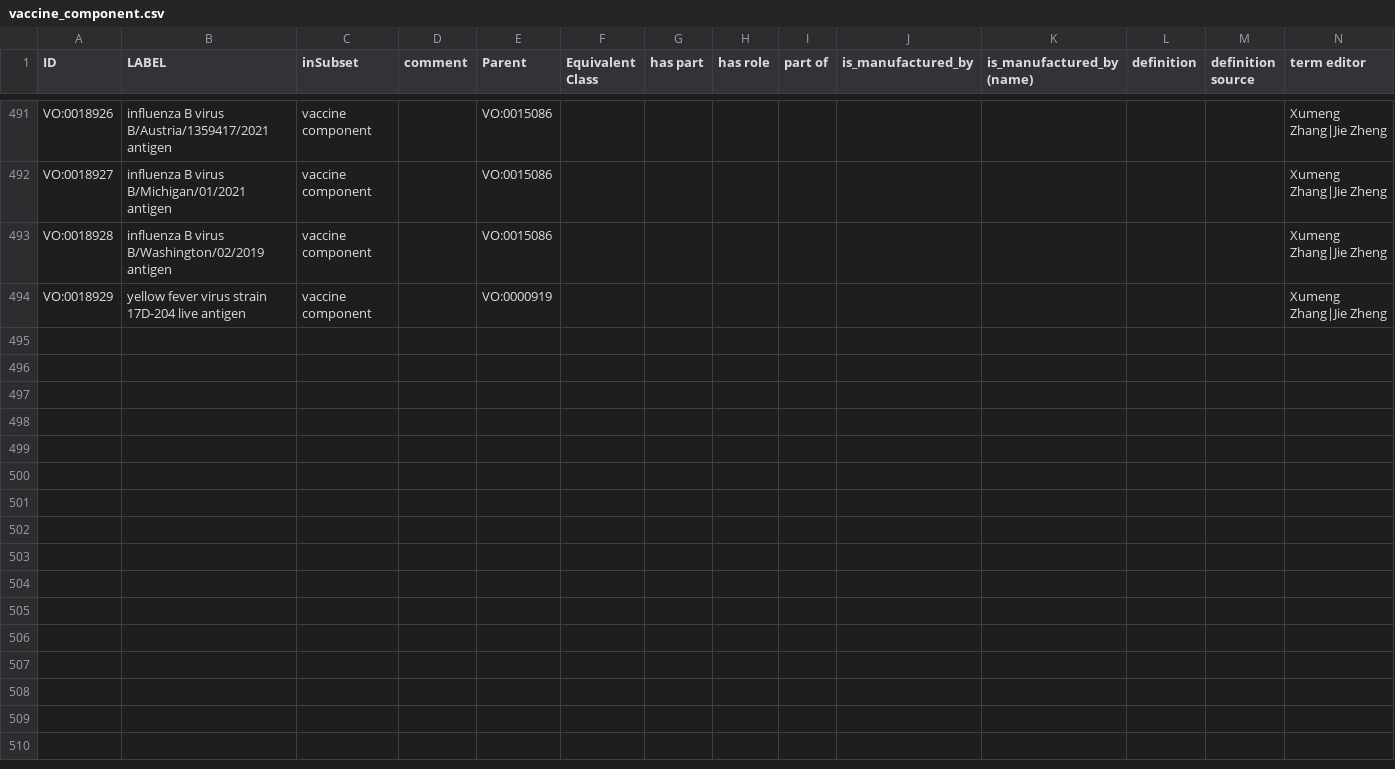
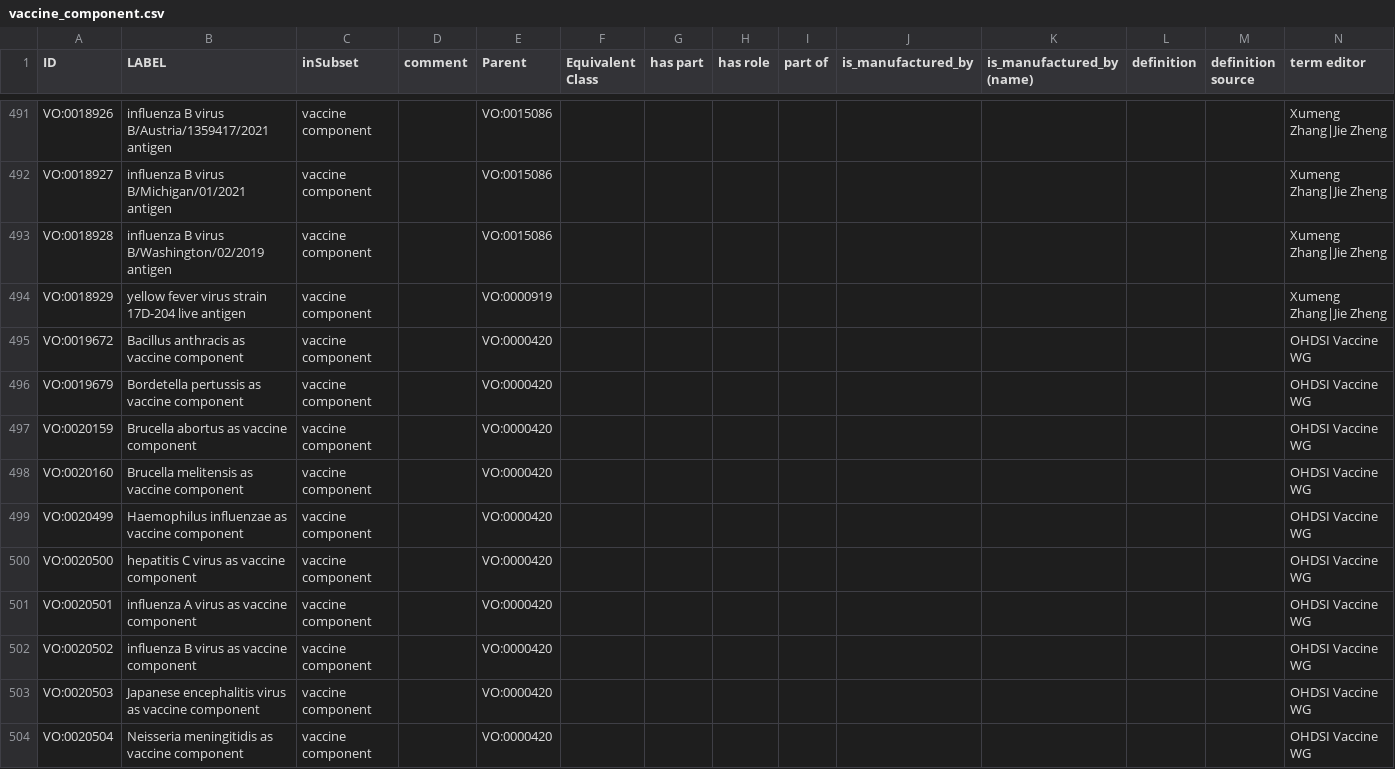
Before and after one commit to vaccineontology/VO, a CSV file: src/templates/vaccine_component.csv, drawn as a sheet; only a part is shown, gaps mark what is left out; rows hold the shown columns only; the diff covers the shown part only; the diff names each change by its address in the sheet, - before the commit and + after, or states it on an @@ line.

Commit message:
add 19 RxNorm concepts as vaccine components

```diff
--- a/src/templates/vaccine_component.csv
+++ b/src/templates/vaccine_component.csv
+row 495: VO:0019672 | Bacillus anthracis as vaccine component | vaccine component |  | VO:0000420 |  |  |  |  |  |  |  |  | OHDSI Vaccine WG
+row 496: VO:0019679 | Bordetella pertussis as vaccine component | vaccine component |  | VO:0000420 |  |  |  |  |  |  |  |  | OHDSI Vaccine WG
+row 497: VO:0020159 | Brucella abortus as vaccine component | vaccine component |  | VO:0000420 |  |  |  |  |  |  |  |  | OHDSI Vaccine WG
+row 498: VO:0020160 | Brucella melitensis as vaccine component | vaccine component |  | VO:0000420 |  |  |  |  |  |  |  |  | OHDSI Vaccine WG
+row 499: VO:0020499 | Haemophilus influenzae as vaccine component | vaccine component |  | VO:0000420 |  |  |  |  |  |  |  |  | OHDSI Vaccine WG
+row 500: VO:0020500 | hepatitis C virus as vaccine component | vaccine component |  | VO:0000420 |  |  |  |  |  |  |  |  | OHDSI Vaccine WG
+row 501: VO:0020501 | influenza A virus as vaccine component | vaccine component |  | VO:0000420 |  |  |  |  |  |  |  |  | OHDSI Vaccine WG
+row 502: VO:0020502 | influenza B virus as vaccine component | vaccine component |  | VO:0000420 |  |  |  |  |  |  |  |  | OHDSI Vaccine WG
+row 503: VO:0020503 | Japanese encephalitis virus as vaccine component | vaccine component |  | VO:0000420 |  |  |  |  |  |  |  |  | OHDSI Vaccine WG
+row 504: VO:0020504 | Neisseria meningitidis as vaccine component | vaccine component |  | VO:0000420 |  |  |  |  |  |  |  |  | OHDSI Vaccine WG
```
Also changed, not shown: 9 added rows elsewhere in this file, 6 other files.
